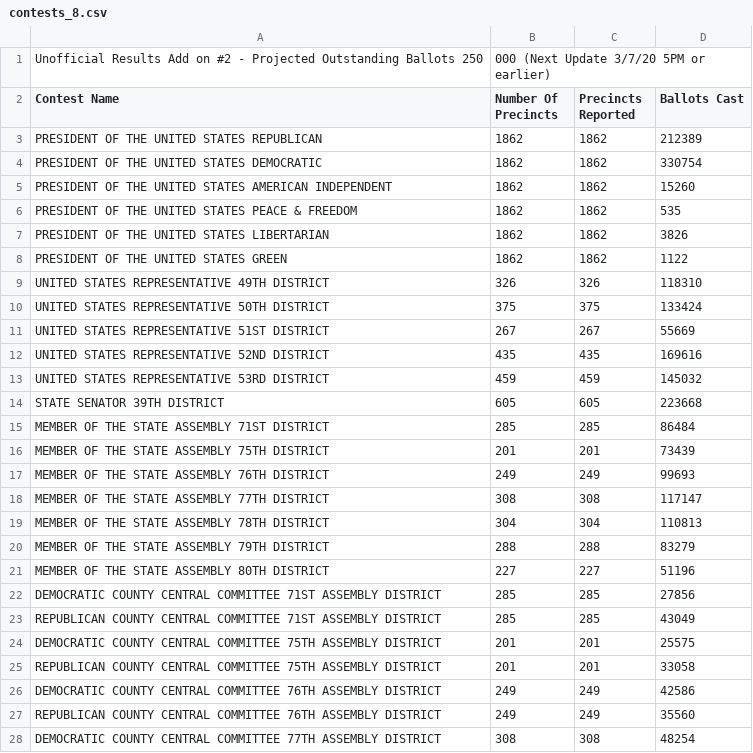
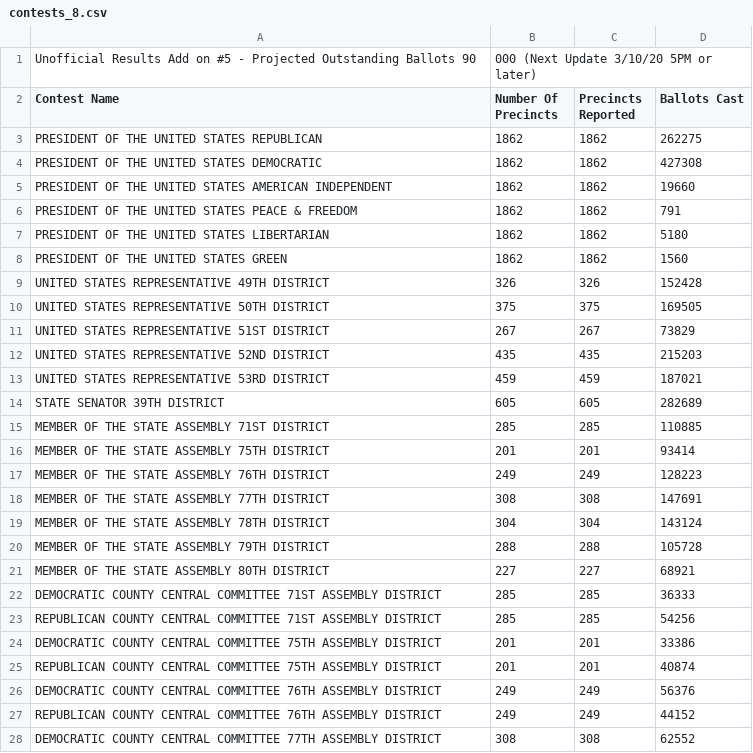
Before and after one commit to petermikitsh/sandiego-2020-primary-results, a CSV file: data/contests_8.csv, drawn as a sheet; only a part is shown; the diff covers the shown part only.

```diff
--- a/data/contests_8.csv
+++ b/data/contests_8.csv
@@ -1,28 +1,28 @@
-Unofficial Results Add on #2 - Projected Outstanding Ballots 250,000      (Next Update 3/7/20 5PM or earlier)
+Unofficial Results Add on #5 - Projected Outstanding Ballots 90,000      (Next Update 3/10/20 5PM or later)
 Contest Name,Number Of Precincts,Precincts Reported,Ballots Cast
-"PRESIDENT OF THE UNITED STATES  REPUBLICAN","1862","1862","212389"
-"PRESIDENT OF THE UNITED STATES  DEMOCRATIC","1862","1862","330754"
-"PRESIDENT OF THE UNITED STATES  AMERICAN INDEPENDENT","1862","1862","15260"
-"PRESIDENT OF THE UNITED STATES  PEACE & FREEDOM","1862","1862","535"
-"PRESIDENT OF THE UNITED STATES  LIBERTARIAN","1862","1862","3826"
-"PRESIDENT OF THE UNITED STATES  GREEN","1862","1862","1122"
-"UNITED STATES REPRESENTATIVE 49TH DISTRICT","326","326","118310"
-"UNITED STATES REPRESENTATIVE 50TH DISTRICT","375","375","133424"
-"UNITED STATES REPRESENTATIVE 51ST DISTRICT","267","267","55669"
-"UNITED STATES REPRESENTATIVE 52ND DISTRICT","435","435","169616"
-"UNITED STATES REPRESENTATIVE 53RD DISTRICT","459","459","145032"
-"STATE SENATOR 39TH DISTRICT","605","605","223668"
-"MEMBER OF THE STATE ASSEMBLY 71ST DISTRICT","285","285","86484"
-"MEMBER OF THE STATE ASSEMBLY 75TH DISTRICT","201","201","73439"
-"MEMBER OF THE STATE ASSEMBLY 76TH DISTRICT","249","249","99693"
-"MEMBER OF THE STATE ASSEMBLY 77TH DISTRICT","308","308","117147"
-"MEMBER OF THE STATE ASSEMBLY 78TH DISTRICT","304","304","110813"
-"MEMBER OF THE STATE ASSEMBLY 79TH DISTRICT","288","288","83279"
-"MEMBER OF THE STATE ASSEMBLY 80TH DISTRICT","227","227","51196"
-"DEMOCRATIC COUNTY CENTRAL COMMITTEE 71ST ASSEMBLY DISTRICT","285","285","27856"
-"REPUBLICAN COUNTY CENTRAL COMMITTEE 71ST ASSEMBLY DISTRICT","285","285","43049"
-"DEMOCRATIC COUNTY CENTRAL COMMITTEE 75TH ASSEMBLY DISTRICT","201","201","25575"
-"REPUBLICAN COUNTY CENTRAL COMMITTEE 75TH ASSEMBLY DISTRICT","201","201","33058"
-"DEMOCRATIC COUNTY CENTRAL COMMITTEE 76TH ASSEMBLY DISTRICT","249","249","42586"
-"REPUBLICAN COUNTY CENTRAL COMMITTEE 76TH ASSEMBLY DISTRICT","249","249","35560"
-"DEMOCRATIC COUNTY CENTRAL COMMITTEE 77TH ASSEMBLY DISTRICT","308","308","48254"
+"PRESIDENT OF THE UNITED STATES  REPUBLICAN","1862","1862","262275"
+"PRESIDENT OF THE UNITED STATES  DEMOCRATIC","1862","1862","427308"
+"PRESIDENT OF THE UNITED STATES  AMERICAN INDEPENDENT","1862","1862","19660"
+"PRESIDENT OF THE UNITED STATES  PEACE & FREEDOM","1862","1862","791"
+"PRESIDENT OF THE UNITED STATES  LIBERTARIAN","1862","1862","5180"
+"PRESIDENT OF THE UNITED STATES  GREEN","1862","1862","1560"
+"UNITED STATES REPRESENTATIVE 49TH DISTRICT","326","326","152428"
+"UNITED STATES REPRESENTATIVE 50TH DISTRICT","375","375","169505"
+"UNITED STATES REPRESENTATIVE 51ST DISTRICT","267","267","73829"
+"UNITED STATES REPRESENTATIVE 52ND DISTRICT","435","435","215203"
+"UNITED STATES REPRESENTATIVE 53RD DISTRICT","459","459","187021"
+"STATE SENATOR 39TH DISTRICT","605","605","282689"
+"MEMBER OF THE STATE ASSEMBLY 71ST DISTRICT","285","285","110885"
+"MEMBER OF THE STATE ASSEMBLY 75TH DISTRICT","201","201","93414"
+"MEMBER OF THE STATE ASSEMBLY 76TH DISTRICT","249","249","128223"
+"MEMBER OF THE STATE ASSEMBLY 77TH DISTRICT","308","308","147691"
+"MEMBER OF THE STATE ASSEMBLY 78TH DISTRICT","304","304","143124"
+"MEMBER OF THE STATE ASSEMBLY 79TH DISTRICT","288","288","105728"
+"MEMBER OF THE STATE ASSEMBLY 80TH DISTRICT","227","227","68921"
+"DEMOCRATIC COUNTY CENTRAL COMMITTEE 71ST ASSEMBLY DISTRICT","285","285","36333"
+"REPUBLICAN COUNTY CENTRAL COMMITTEE 71ST ASSEMBLY DISTRICT","285","285","54256"
+"DEMOCRATIC COUNTY CENTRAL COMMITTEE 75TH ASSEMBLY DISTRICT","201","201","33386"
+"REPUBLICAN COUNTY CENTRAL COMMITTEE 75TH ASSEMBLY DISTRICT","201","201","40874"
+"DEMOCRATIC COUNTY CENTRAL COMMITTEE 76TH ASSEMBLY DISTRICT","249","249","56376"
+"REPUBLICAN COUNTY CENTRAL COMMITTEE 76TH ASSEMBLY DISTRICT","249","249","44152"
+"DEMOCRATIC COUNTY CENTRAL COMMITTEE 77TH ASSEMBLY DISTRICT","308","308","62552"
```
Also changed, not shown: 50 edited cells elsewhere in this file, data/summary_8.csv, 3 other files.
